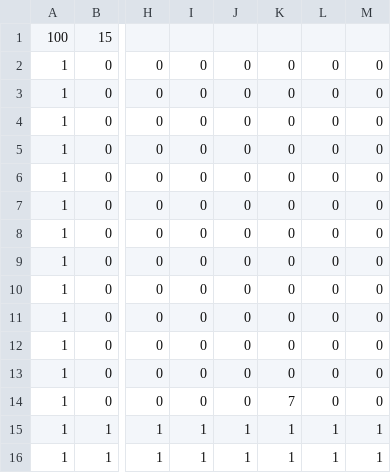
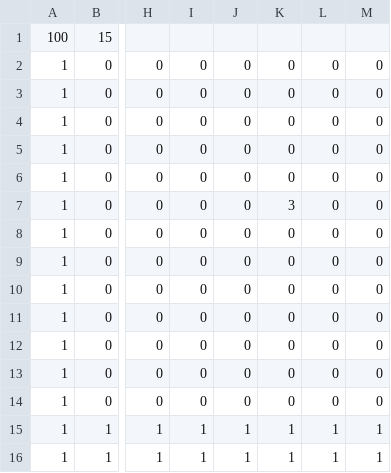
Before and after one commit to yamaguchi-reoo/C-Kadai, a CSV file: C++Kadai/C++Kadai/Resource/file/stage.csv, drawn as a sheet; only a part is shown, gaps mark what is left out; the diff names each change by its address in the sheet, - before the commit and + after, or states it on an @@ line.

```diff
--- a/C++Kadai/C++Kadai/Resource/file/stage.csv
+++ b/C++Kadai/C++Kadai/Resource/file/stage.csv
-K7: 0
+K7: 3
-K14: 7
+K14: 0
```
Also changed, not shown: 9 other files.
